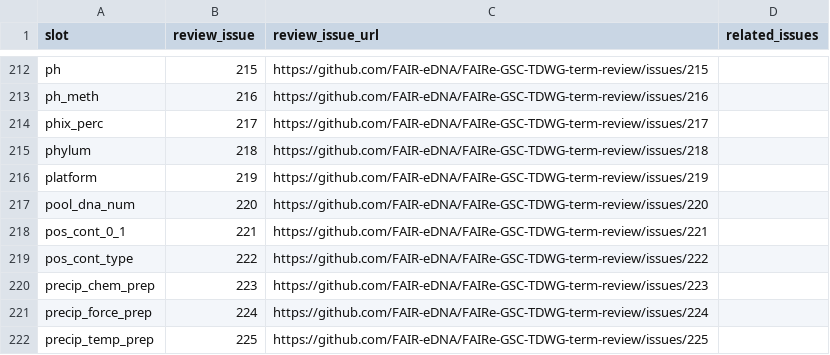
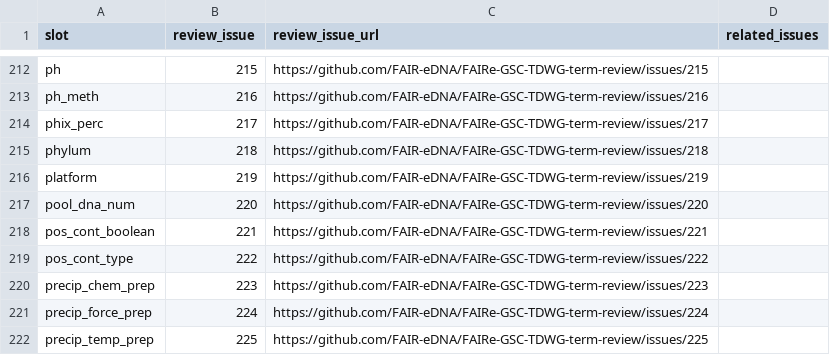
Before and after one commit to FAIR-eDNA/FAIRe_checklist, a CSV file: term_review_issues.csv, drawn as a sheet; only a part is shown, gaps mark what is left out; the diff covers the shown part only.

```diff
--- a/term_review_issues.csv
+++ b/term_review_issues.csv
@@ -217,3 +217,3 @@ platform,219,https://github.com/FAIR-eDNA/FAIRe-GSC-TDWG-term-review/issues/219,
 pool_dna_num,220,https://github.com/FAIR-eDNA/FAIRe-GSC-TDWG-term-review/issues/220,
-pos_cont_0_1,221,https://github.com/FAIR-eDNA/FAIRe-GSC-TDWG-term-review/issues/221,
+pos_cont_boolean,221,https://github.com/FAIR-eDNA/FAIRe-GSC-TDWG-term-review/issues/221,
 pos_cont_type,222,https://github.com/FAIR-eDNA/FAIRe-GSC-TDWG-term-review/issues/222,
```
Also changed, not shown: 6 edited cells elsewhere in this file, 20 other files.
